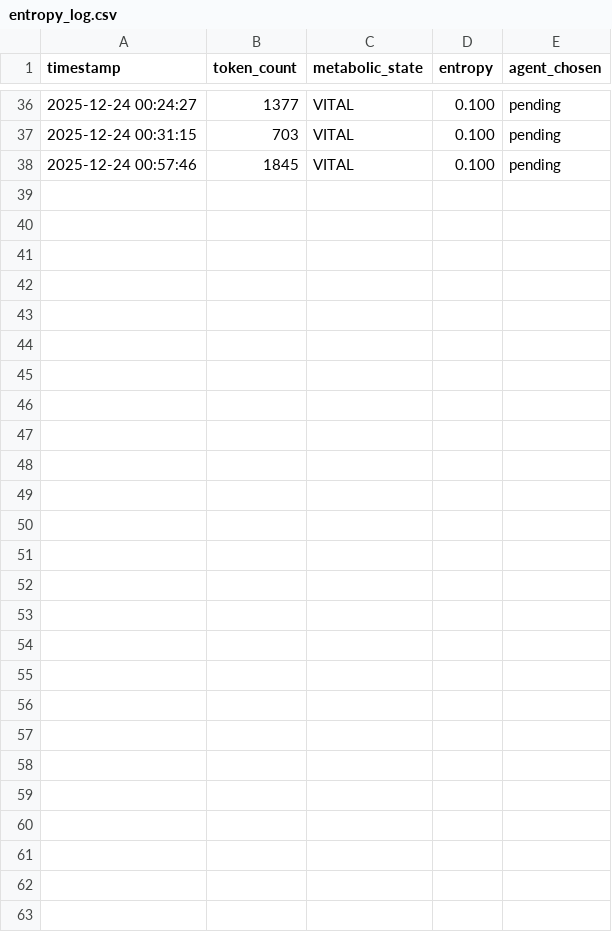
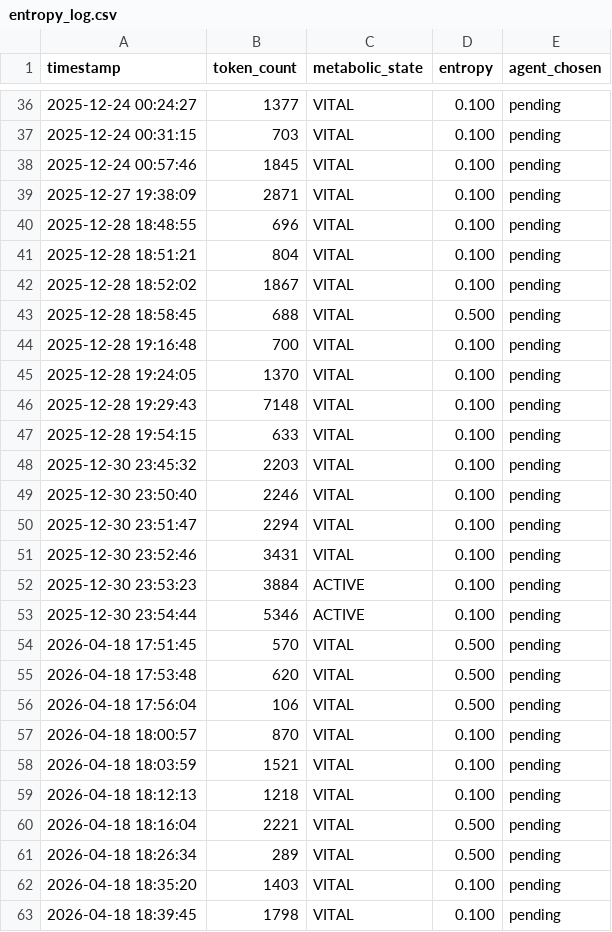
Before and after one commit to Ponce1969/aplicacion_CLI_con_agentesLocales, a CSV file: brain/metabolism/entropy_log.csv, drawn as a sheet; only a part is shown, gaps mark what is left out; the diff names each change by its address in the sheet, - before the commit and + after, or states it on an @@ line.

Commit message:
feat: upgrade to Qwen 3.5 + Qwen Coder, Modelfiles, DeepSeek routing, learning redesign
- Models: qwen-orchestrator (Qwen 3.5 9B), qwen-validator (Qwen 2.5 Coder 7B)
- Modelfiles: system prompts baked into models (0 extra tokens per request)
- Routing: [[WEB]] -> DeepSeek (5 roles), [[RAG]] -> Gemini (citas textuales)
- Fix: server uses mode='kimi' internally for DeepSeek (not 'deepseek')
- Fix: RAGPartialResponse placeholders discarded, fallback to local generation
- Learning: threshold reduced 3->2, learns from all interactions, groups by topic
- Cleanup: all Llama/Kimi references removed from code and docs
- README: updated with current architecture + roadmap (mini-opencode)
- OLLAMA_TIMEOUT: 60->120s for first model load

```diff
--- a/brain/metabolism/entropy_log.csv
+++ b/brain/metabolism/entropy_log.csv
+row 39: 2025-12-27 19:38:09 | 2871 | VITAL | 0.100 | pending
+row 40: 2025-12-28 18:48:55 | 696 | VITAL | 0.100 | pending
+row 41: 2025-12-28 18:51:21 | 804 | VITAL | 0.100 | pending
+row 42: 2025-12-28 18:52:02 | 1867 | VITAL | 0.100 | pending
+row 43: 2025-12-28 18:58:45 | 688 | VITAL | 0.500 | pending
+row 44: 2025-12-28 19:16:48 | 700 | VITAL | 0.100 | pending
+row 45: 2025-12-28 19:24:05 | 1370 | VITAL | 0.100 | pending
+row 46: 2025-12-28 19:29:43 | 7148 | VITAL | 0.100 | pending
+row 47: 2025-12-28 19:54:15 | 633 | VITAL | 0.100 | pending
+row 48: 2025-12-30 23:45:32 | 2203 | VITAL | 0.100 | pending
+row 49: 2025-12-30 23:50:40 | 2246 | VITAL | 0.100 | pending
+row 50: 2025-12-30 23:51:47 | 2294 | VITAL | 0.100 | pending
+row 51: 2025-12-30 23:52:46 | 3431 | VITAL | 0.100 | pending
+row 52: 2025-12-30 23:53:23 | 3884 | ACTIVE | 0.100 | pending
+row 53: 2025-12-30 23:54:44 | 5346 | ACTIVE | 0.100 | pending
+row 54: 2026-04-18 17:51:45 | 570 | VITAL | 0.500 | pending
+row 55: 2026-04-18 17:53:48 | 620 | VITAL | 0.500 | pending
+row 56: 2026-04-18 17:56:04 | 106 | VITAL | 0.500 | pending
+row 57: 2026-04-18 18:00:57 | 870 | VITAL | 0.100 | pending
+row 58: 2026-04-18 18:03:59 | 1521 | VITAL | 0.100 | pending
+row 59: 2026-04-18 18:12:13 | 1218 | VITAL | 0.100 | pending
+row 60: 2026-04-18 18:16:04 | 2221 | VITAL | 0.500 | pending
+row 61: 2026-04-18 18:26:34 | 289 | VITAL | 0.500 | pending
+row 62: 2026-04-18 18:35:20 | 1403 | VITAL | 0.100 | pending
+row 63: 2026-04-18 18:39:45 | 1798 | VITAL | 0.100 | pending
```
Also changed, not shown: 23 other files.
